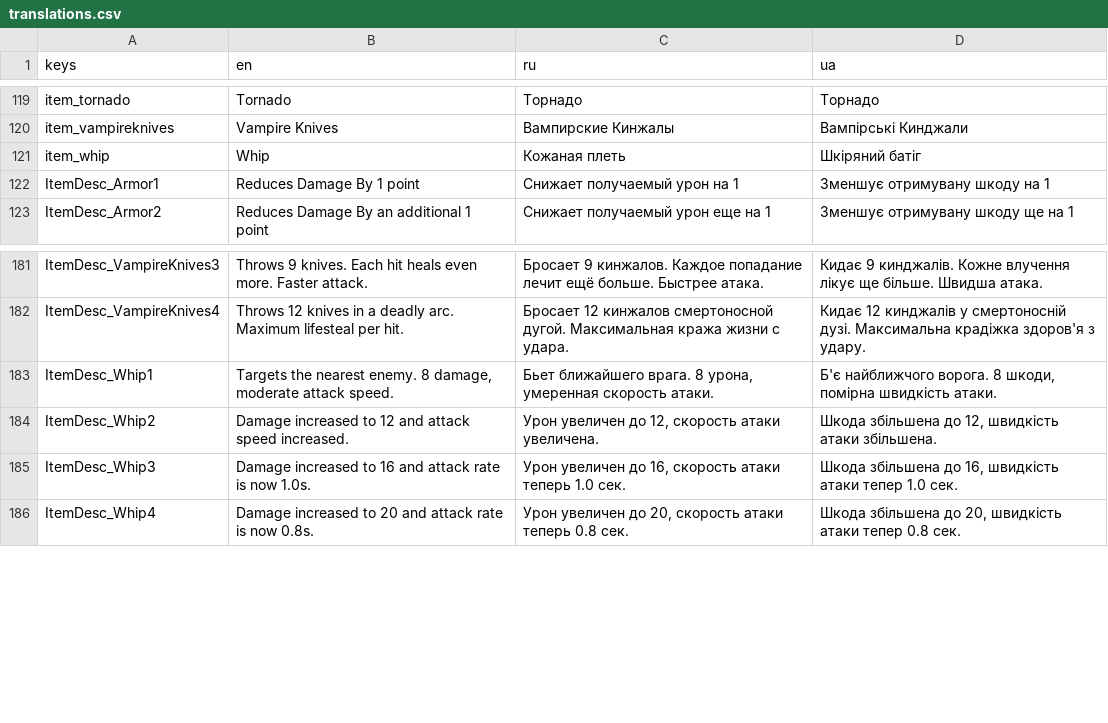
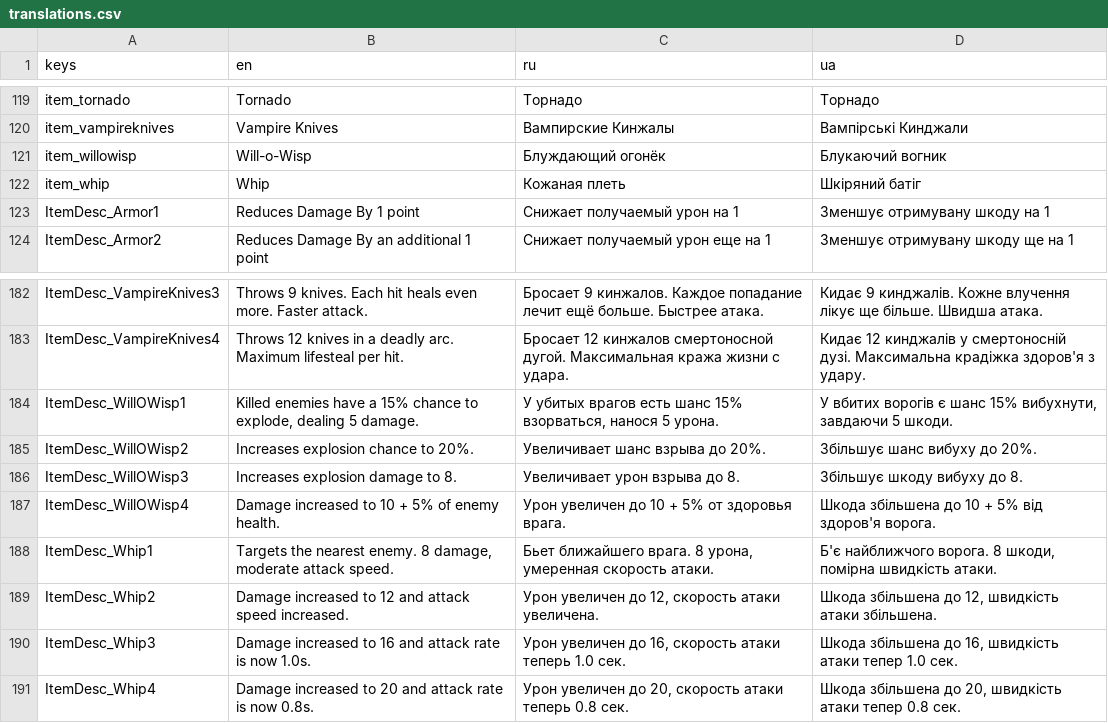
Before and after one commit to toxiclim3/Vox-Solaris-VS-clone, a CSV file: translations/translations.csv, drawn as a sheet; only a part is shown, gaps mark what is left out.

Commit message:
Added Franklin sprite, Added Will-o-Wisp, added Thorn ring sprite

```diff
--- a/translations/translations.csv
+++ b/translations/translations.csv
@@ -120,2 +120,3 @@
 "item_vampireknives","Vampire Knives","Вампирские Кинжалы","Вампірські Кинджали"
+"item_willowisp","Will-o-Wisp","Блуждающий огонёк","Блукаючий вогник"
 "item_whip","Whip","Кожаная плеть","Шкіряний батіг"
@@ -182,2 +183,6 @@
 "ItemDesc_VampireKnives4","Throws 12 knives in a deadly arc. Maximum lifesteal per hit.","Бросает 12 кинжалов смертоносной дугой. Максимальная кража жизни с удара.","Кидає 12 кинджалів у смертоносній дузі. Максимальна крадіжка здоров'я з удару."
+"ItemDesc_WillOWisp1","Killed enemies have a 15% chance to explode, dealing 5 damage.","У убитых врагов есть шанс 15% взорваться, нанося 5 урона.","У вбитих ворогів є шанс 15% вибухнути, завдаючи 5 шкоди."
+"ItemDesc_WillOWisp2","Increases explosion chance to 20%.","Увеличивает шанс взрыва до 20%.","Збільшує шанс вибуху до 20%."
+"ItemDesc_WillOWisp3","Increases explosion damage to 8.","Увеличивает урон взрыва до 8.","Збільшує шкоду вибуху до 8."
+"ItemDesc_WillOWisp4","Damage increased to 10 + 5% of enemy health.","Урон увеличен до 10 + 5% от здоровья врага.","Шкода збільшена до 10 + 5% від здоров'я ворога."
 "ItemDesc_Whip1","Targets the nearest enemy. 8 damage, moderate attack speed.","Бьет ближайшего врага. 8 урона, умеренная скорость атаки.","Б'є найближчого ворога. 8 шкоди, помірна швидкість атаки."
```
Also changed, not shown: 20 other files.
